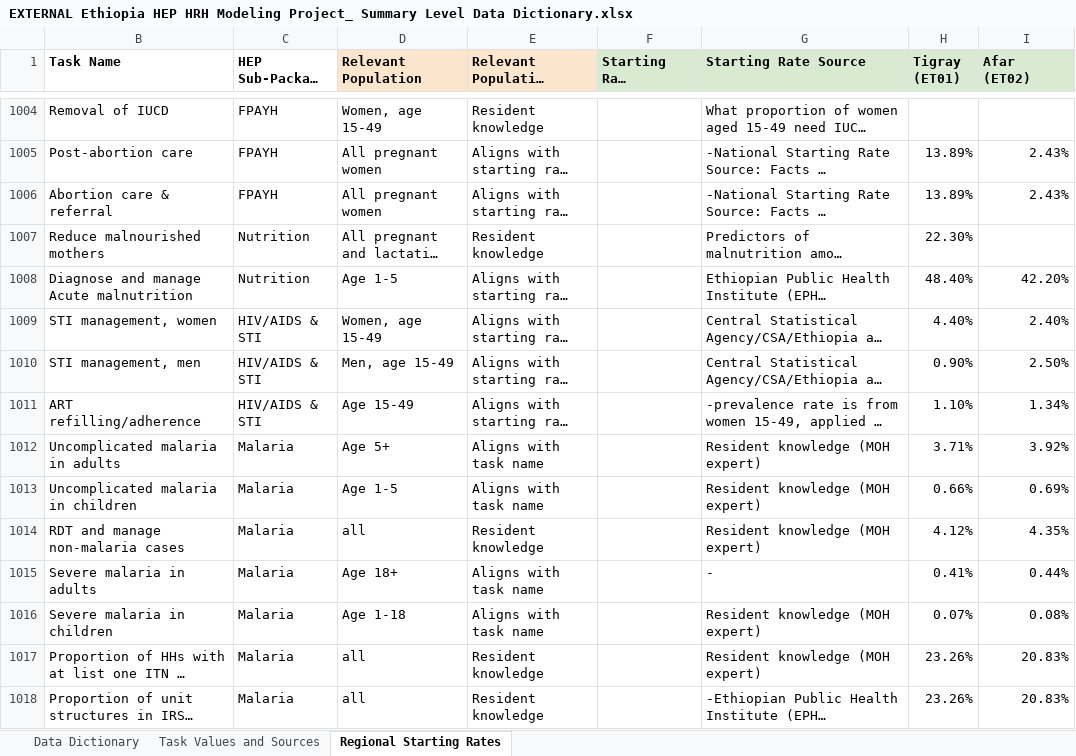
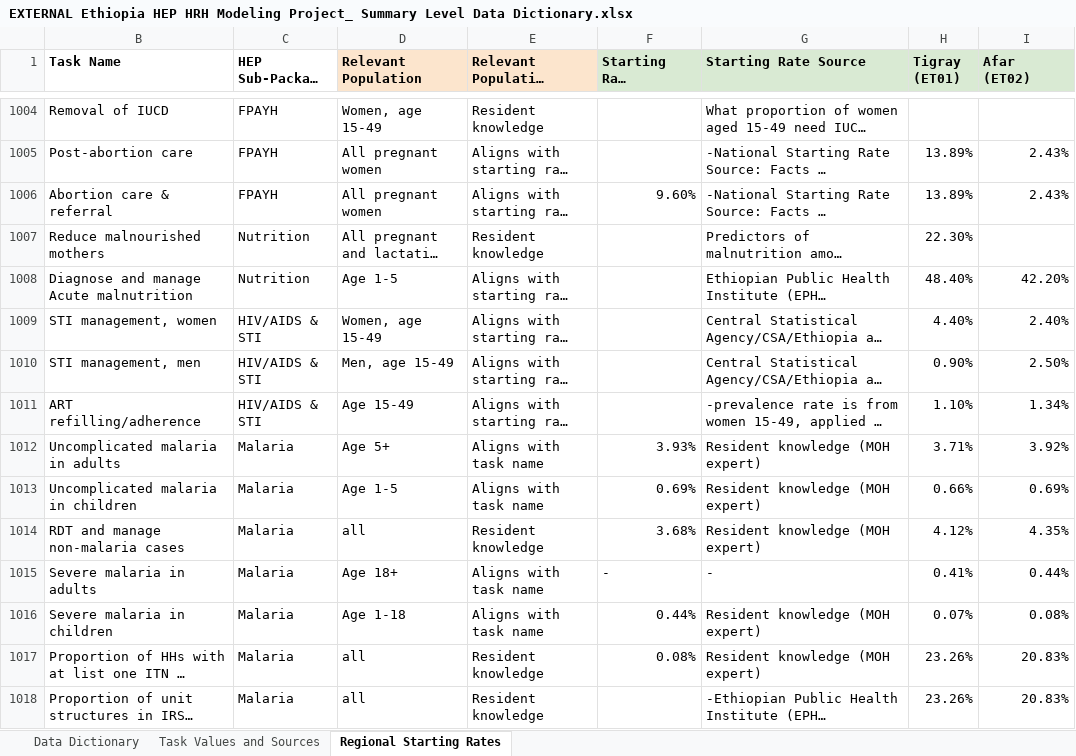
Before and after one commit to Nyerere/PACE-HRH-UI, an Excel workbook: img/EXTERNAL Ethiopia HEP HRH Modeling Project_ Summary Level Data Dictionary.xlsx, sheet Regional Starting Rates, drawn as a sheet; only a part is shown, gaps mark what is left out; long unchanged cells end in …; values as stored, in another font and other column widths than the file's, no borders; the diff names each change by its address in the sheet, - before the commit and + after, or states it on an @@ line.

```diff
--- a/img/EXTERNAL Ethiopia HEP HRH Modeling Project_ Summary Level Data Dictionary.xlsx (sheet Regional Starting Rates)
+++ b/img/EXTERNAL Ethiopia HEP HRH Modeling Project_ Summary Level Data Dictionary.xlsx (sheet Regional Starting Rates)
-F1006 (Starting Rate (National Value)): (empty)
+F1006 (Starting Rate (National Value)): 9.60%
-F1012 (Starting Rate (National Value)): (empty)
+F1012 (Starting Rate (National Value)): 3.93%
-F1013 (Starting Rate (National Value)): (empty)
+F1013 (Starting Rate (National Value)): 0.69%
-F1014 (Starting Rate (National Value)): (empty)
+F1014 (Starting Rate (National Value)): 3.68%
-F1015 (Starting Rate (National Value)): (empty)
+F1015 (Starting Rate (National Value)): -
-F1016 (Starting Rate (National Value)): (empty)
+F1016 (Starting Rate (National Value)): 0.44%
-F1017 (Starting Rate (National Value)): (empty)
+F1017 (Starting Rate (National Value)): 0.08%
```
Also changed, not shown: sheet Task Values and Sources.
